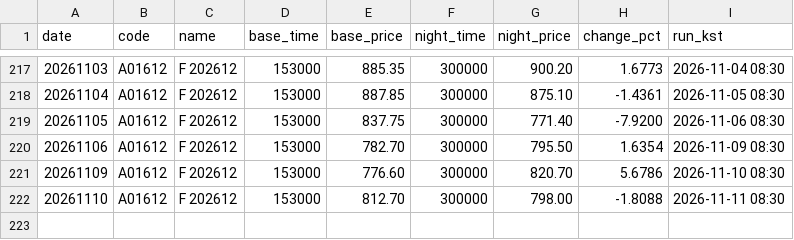
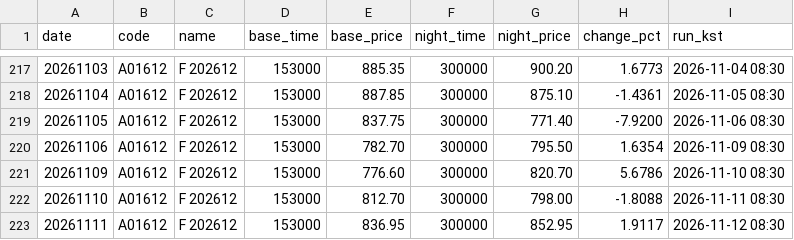
Before and after one commit to stanleyim/new, a CSV file: night_alert/futures_night.csv, drawn as a sheet; only a part is shown, gaps mark what is left out.

```diff
--- a/night_alert/futures_night.csv
+++ b/night_alert/futures_night.csv
@@ -222 +222,2 @@ date,code,name,base_time,base_price,night_time,night_price,change_pct,run_kst
 20261110,A01612,F 202612,153000,812.70,300000,798.00,-1.8088,2026-11-11 08:30
+20261111,A01612,F 202612,153000,836.95,300000,852.95,1.9117,2026-11-12 08:30
```
